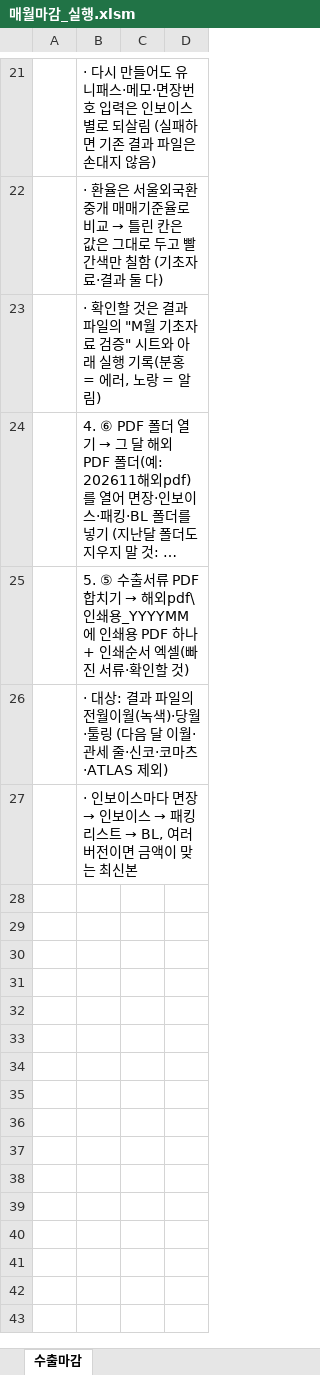
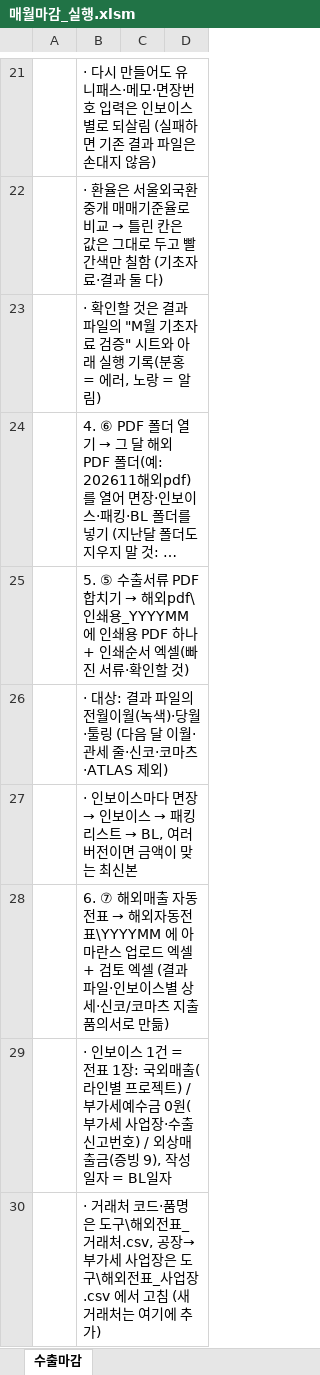
Before and after one commit to a01042102350/date, an Excel workbook: PC백업_C_ai/매월마감/매월마감_실행.xlsm, sheet 수출마감, drawn as a sheet; only a part is shown, gaps mark what is left out; long unchanged cells end in …; values as stored, in another font and other column widths than the file's, no borders; charts and pictures not drawn; the diff names each change by its address in the sheet, - before the commit and + after, or states it on an @@ line.

```diff
--- a/PC백업_C_ai/매월마감/매월마감_실행.xlsm (sheet 수출마감)
+++ b/PC백업_C_ai/매월마감/매월마감_실행.xlsm (sheet 수출마감)
+row 28:  | 6. ⑦ 해외매출 자동전표 → 해외자동전표\YYYYMM 에 아마란스 업로드 엑셀 + 검토 엑셀 (결과 파일·인보이스별 상세·신코/코마츠 지출품의서로 만듦)
+row 29:  | · 인보이스 1건 = 전표 1장: 국외매출(라인별 프로젝트) / 부가세예수금 0원(부가세 사업장·수출신고번호) / 외상매출금(증빙 9), 작성일자 = BL일자
+row 30:  | · 거래처 코드·품명은 도구\해외전표_거래처.csv, 공장→부가세 사업장은 도구\해외전표_사업장.csv 에서 고침 (새 거래처는 여기에 추가)
```
Also changed, not shown: charts or pictures, 17 other files.
